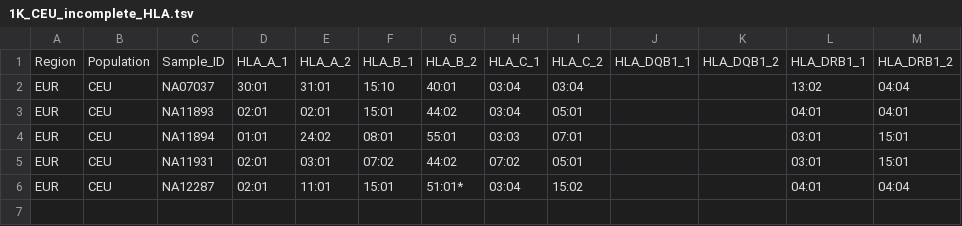
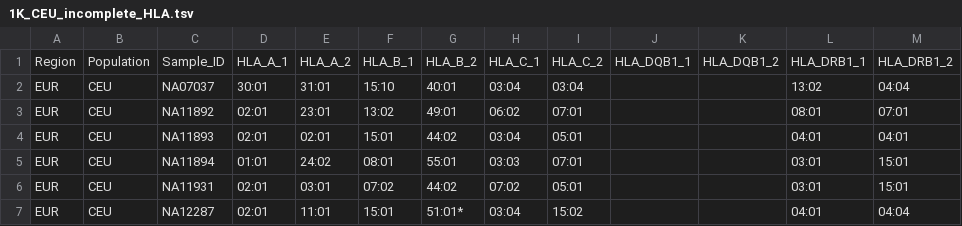
Before and after one commit to orthanq/orthanq-evaluation, a TSV file: resources/ground_truth/1K_CEU_incomplete_HLA.tsv, drawn as a sheet; the diff names each change by its address in the sheet, - before the commit and + after, or states it on an @@ line.

Commit message:
correct incomplete table

```diff
--- a/resources/ground_truth/1K_CEU_incomplete_HLA.tsv
+++ b/resources/ground_truth/1K_CEU_incomplete_HLA.tsv
+row 3: EUR | CEU | NA11892 | 02:01 | 23:01 | 13:02 | 49:01 | 06:02 | 07:01 |  |  | 08:01 | 07:01
```
Also changed, not shown: 1 other file.
